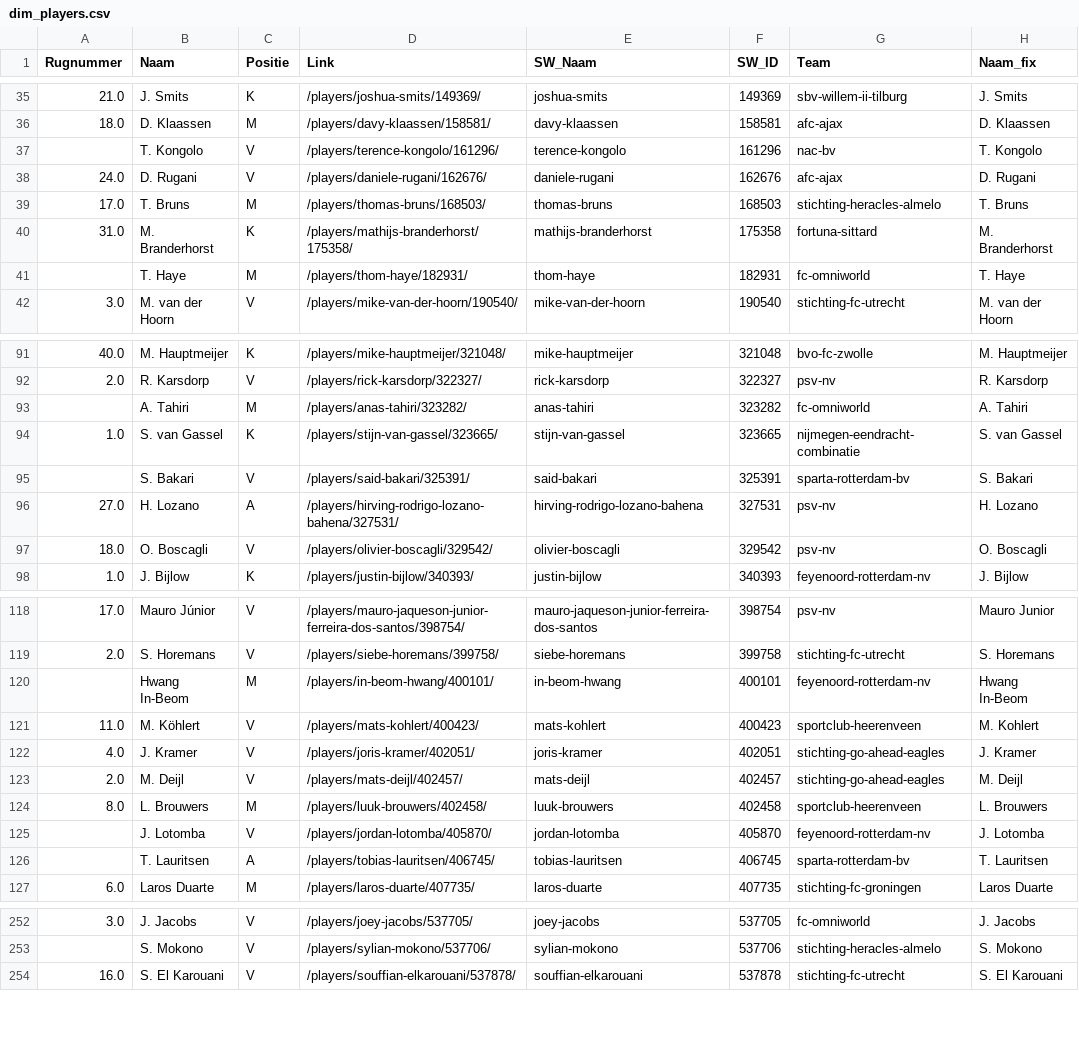
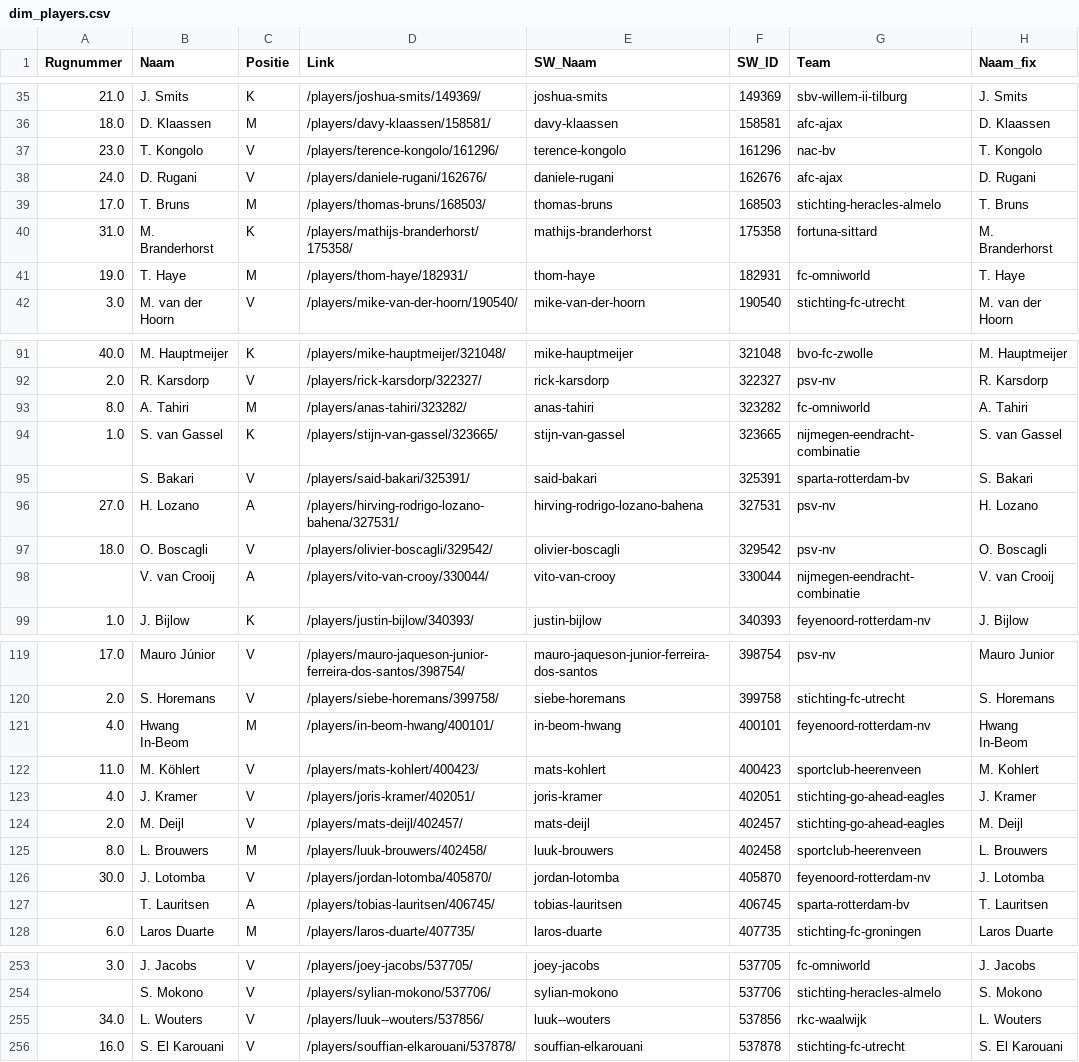
Before and after one commit to mfleuren/sport-scraping, a CSV file: scraper_soccerway/dash/data/dim_players.csv, drawn as a sheet; only a part is shown, gaps mark what is left out; the diff covers the shown part only.

```diff
--- a/scraper_soccerway/dash/data/dim_players.csv
+++ b/scraper_soccerway/dash/data/dim_players.csv
@@ -36,3 +36,3 @@ Rugnummer;Naam;Positie;Link;SW_Naam;SW_ID;Team;Naam_fix
 18.0;D. Klaassen;M;/players/davy-klaassen/158581/;davy-klaassen;158581;afc-ajax;D. Klaassen
-;T. Kongolo;V;/players/terence-kongolo/161296/;terence-kongolo;161296;nac-bv;T. Kongolo
+23.0;T. Kongolo;V;/players/terence-kongolo/161296/;terence-kongolo;161296;nac-bv;T. Kongolo
 24.0;D. Rugani;V;/players/daniele-rugani/162676/;daniele-rugani;162676;afc-ajax;D. Rugani
@@ -40,3 +40,3 @@ Rugnummer;Naam;Positie;Link;SW_Naam;SW_ID;Team;Naam_fix
 31.0;M. Branderhorst;K;/players/mathijs-branderhorst/175358/;mathijs-branderhorst;175358;fortuna-sittard;M. Branderhorst
-;T. Haye;M;/players/thom-haye/182931/;thom-haye;182931;fc-omniworld;T. Haye
+19.0;T. Haye;M;/players/thom-haye/182931/;thom-haye;182931;fc-omniworld;T. Haye
 3.0;M. van der Hoorn;V;/players/mike-van-der-hoorn/190540/;mike-van-der-hoorn;190540;stichting-fc-utrecht;M. van der Hoorn
@@ -92,3 +92,3 @@ Rugnummer;Naam;Positie;Link;SW_Naam;SW_ID;Team;Naam_fix
 2.0;R. Karsdorp;V;/players/rick-karsdorp/322327/;rick-karsdorp;322327;psv-nv;R. Karsdorp
-;A. Tahiri;M;/players/anas-tahiri/323282/;anas-tahiri;323282;fc-omniworld;A. Tahiri
+8.0;A. Tahiri;M;/players/anas-tahiri/323282/;anas-tahiri;323282;fc-omniworld;A. Tahiri
 1.0;S. van Gassel;K;/players/stijn-van-gassel/323665/;stijn-van-gassel;323665;nijmegen-eendracht-combinatie;S. van Gassel
@@ -97,2 +97,3 @@ Rugnummer;Naam;Positie;Link;SW_Naam;SW_ID;Team;Naam_fix
 18.0;O. Boscagli;V;/players/olivier-boscagli/329542/;olivier-boscagli;329542;psv-nv;O. Boscagli
+;V. van Crooij;A;/players/vito-van-crooy/330044/;vito-van-crooy;330044;nijmegen-eendracht-combinatie;V. van Crooij
 1.0;J. Bijlow;K;/players/justin-bijlow/340393/;justin-bijlow;340393;feyenoord-rotterdam-nv;J. Bijlow
@@ -119,3 +120,3 @@ Rugnummer;Naam;Positie;Link;SW_Naam;SW_ID;Team;Naam_fix
 2.0;S. Horemans;V;/players/siebe-horemans/399758/;siebe-horemans;399758;stichting-fc-utrecht;S. Horemans
-;Hwang In-Beom;M;/players/in-beom-hwang/400101/;in-beom-hwang;400101;feyenoord-rotterdam-nv;Hwang In-Beom
+4.0;Hwang In-Beom;M;/players/in-beom-hwang/400101/;in-beom-hwang;400101;feyenoord-rotterdam-nv;Hwang In-Beom
 11.0;M. Köhlert;V;/players/mats-kohlert/400423/;mats-kohlert;400423;sportclub-heerenveen;M. Kohlert
@@ -124,3 +125,3 @@ Rugnummer;Naam;Positie;Link;SW_Naam;SW_ID;Team;Naam_fix
 8.0;L. Brouwers;M;/players/luuk-brouwers/402458/;luuk-brouwers;402458;sportclub-heerenveen;L. Brouwers
-;J. Lotomba;V;/players/jordan-lotomba/405870/;jordan-lotomba;405870;feyenoord-rotterdam-nv;J. Lotomba
+30.0;J. Lotomba;V;/players/jordan-lotomba/405870/;jordan-lotomba;405870;feyenoord-rotterdam-nv;J. Lotomba
 ;T. Lauritsen;A;/players/tobias-lauritsen/406745/;tobias-lauritsen;406745;sparta-rotterdam-bv;T. Lauritsen
@@ -253,2 +254,3 @@ Rugnummer;Naam;Positie;Link;SW_Naam;SW_ID;Team;Naam_fix
 ;S. Mokono;V;/players/sylian-mokono/537706/;sylian-mokono;537706;stichting-heracles-almelo;S. Mokono
+34.0;L. Wouters;V;/players/luuk--wouters/537856/;luuk--wouters;537856;rkc-waalwijk;L. Wouters
 16.0;S. El Karouani;V;/players/souffian-elkarouani/537878/;souffian-elkarouani;537878;stichting-fc-utrecht;S. El Karouani
```
Also changed, not shown: 8 edited cells elsewhere in this file, scraper_soccerway/dash/data/substitutions.csv, 3 other files.
